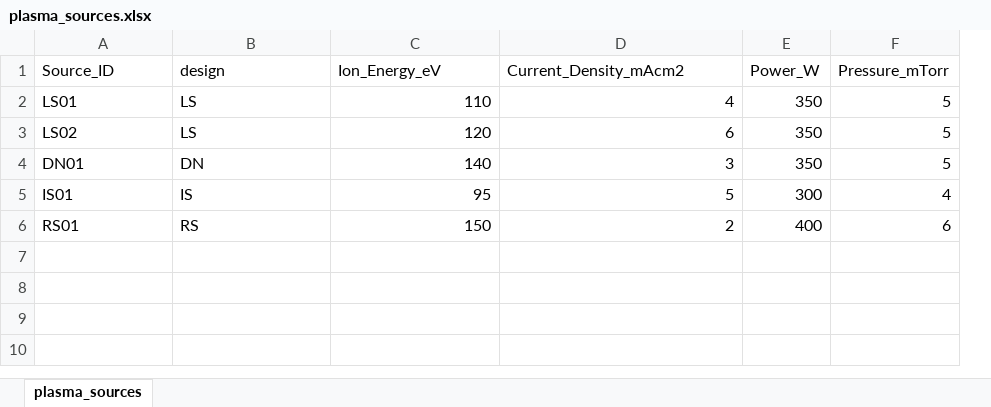
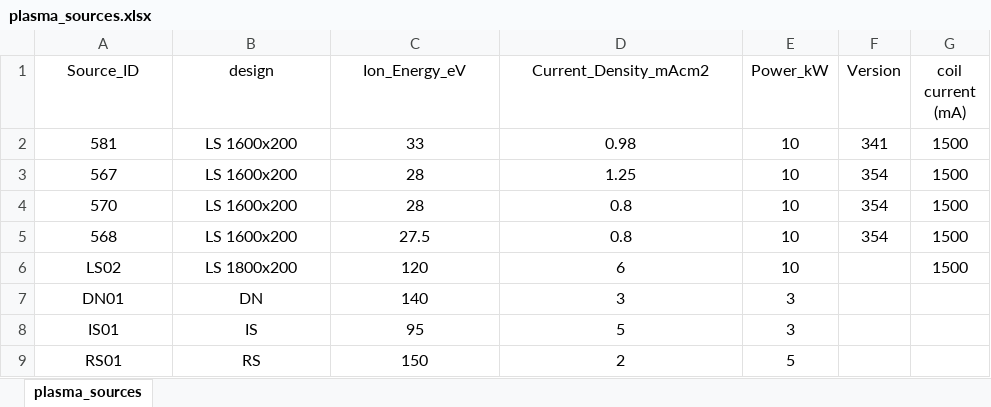
Before and after one commit to ravavarapuveerendra-hub/CCR_data_dashboard, an Excel workbook: plasma_sources.xlsx, sheet plasma_sources, drawn as a sheet; values as stored, in another font and other column widths than the file's, no borders; removed rows and columns are numbered as before the commit, all else as after; the diff names each change by its address in the sheet, - before the commit and + after, or states it on an @@ line.

Commit message:
Update plasma data

```diff
--- a/plasma_sources.xlsx (sheet plasma_sources)
+++ b/plasma_sources.xlsx (sheet plasma_sources)
-column E (Power_W), rows 3-6: 350 | 350 | 300 | 400
-column F (Pressure_mTorr), rows 3-6: 5 | 5 | 4 | 6
+column E (Power_kW), rows 6-9: 10 | 3 | 3 | 5
+column F (Version), empty
+column G (coil current (mA)), row 6: 1500
-A1:D1 alignment: left
+A1:D1 alignment: center
-row 2: LS01 | LS | 110 | 4 | 350 | 5
+row 2: 581 | LS 1600x200 | 33 | 0.98 | 10 | 341 | 1500
+row 3: 567 | LS 1600x200 | 28 | 1.25 | 10 | 354 | 1500
+row 4: 570 | LS 1600x200 | 28 | 0.8 | 10 | 354 | 1500
+row 5: 568 | LS 1600x200 | 27.5 | 0.8 | 10 | 354 | 1500
-A6:B9 alignment: left
+A6:B9 alignment: center
-B6 (design): LS
+B6 (design): LS 1800x200
-C6:D9 alignment: right
+C6:D9 alignment: center
```
